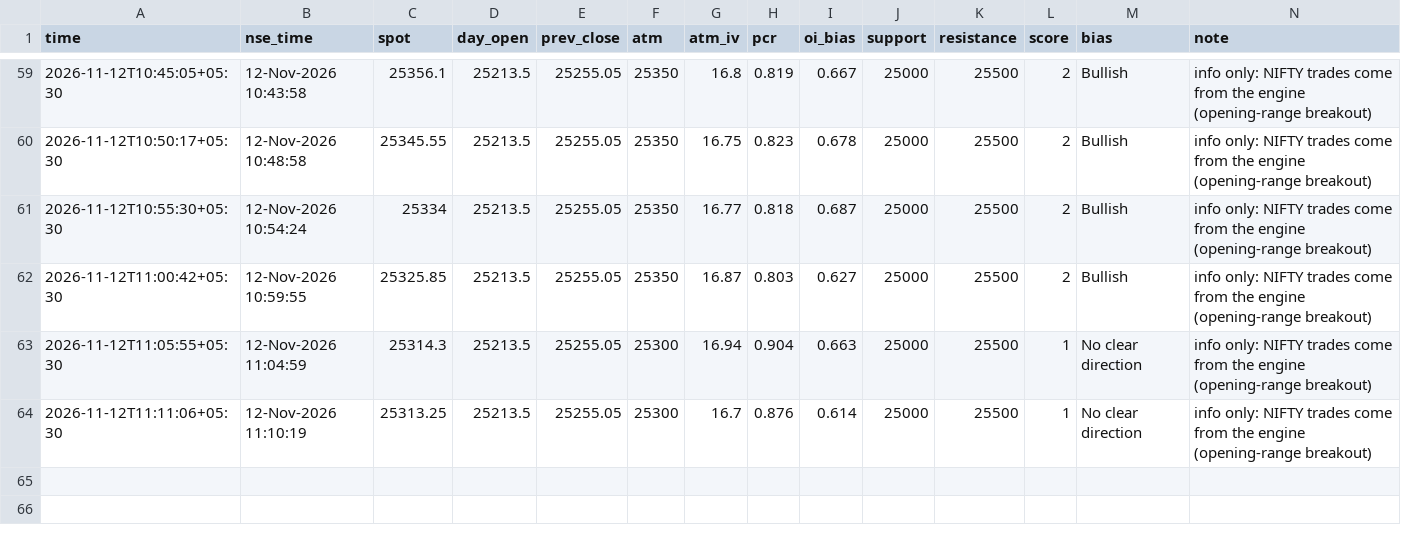
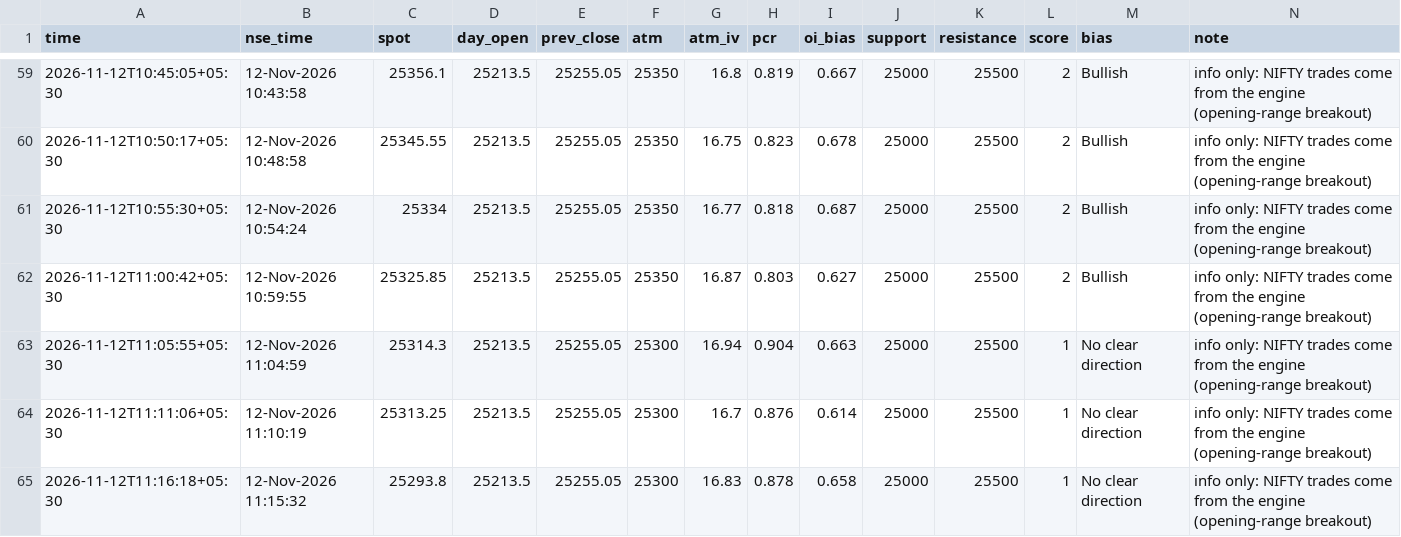
Before and after one commit to SriMouni/market-scanner, a CSV file: data/snapshots.csv, drawn as a sheet; only a part is shown, gaps mark what is left out.

```diff
--- a/data/snapshots.csv
+++ b/data/snapshots.csv
@@ -64 +64,2 @@ time,nse_time,spot,day_open,prev_close,atm,atm_iv,pcr,oi_bias,support,resistance
 2026-11-12T11:11:06+05:30,12-Nov-2026 11:10:19,25313.25,25213.5,25255.05,25300,16.7,0.876,0.614,25000,25500,1,No clear direction,info only: NIFTY trades come from the engine (opening-range breakout)
+2026-11-12T11:16:18+05:30,12-Nov-2026 11:15:32,25293.8,25213.5,25255.05,25300,16.83,0.878,0.658,25000,25500,1,No clear direction,info only: NIFTY trades come from the engine (opening-range breakout)
```
Also changed, not shown: 8 other files.
